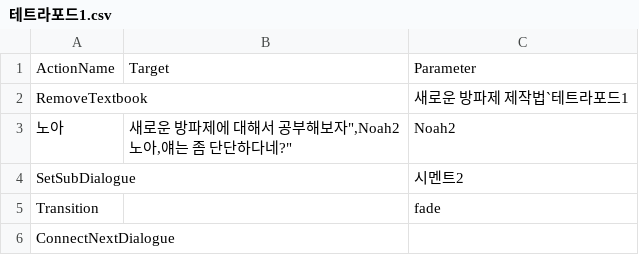
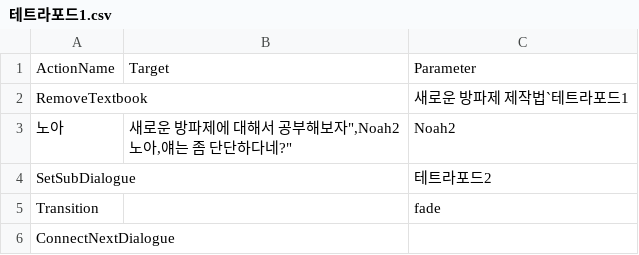
Before and after one commit to leehamin-miku/Mermaid-on-the-isle, a CSV file: MermaidProject/Assets/Resources/VN_DB/테트라포드1.csv, drawn as a sheet.

```diff
--- a/MermaidProject/Assets/Resources/VN_DB/테트라포드1.csv
+++ b/MermaidProject/Assets/Resources/VN_DB/테트라포드1.csv
@@ -4,3 +4,3 @@ RemoveTextbook,,새로운 방파제 제작법`테트라포드1
 노아,"얘는 좀 단단하다네?",Noah2
-SetSubDialogue,,시멘트2
+SetSubDialogue,,테트라포드2
 Transition,,fade
```
Also changed, not shown: MermaidProject/Assets/Resources/VN_DB/4n1.csv, 1 other file.
